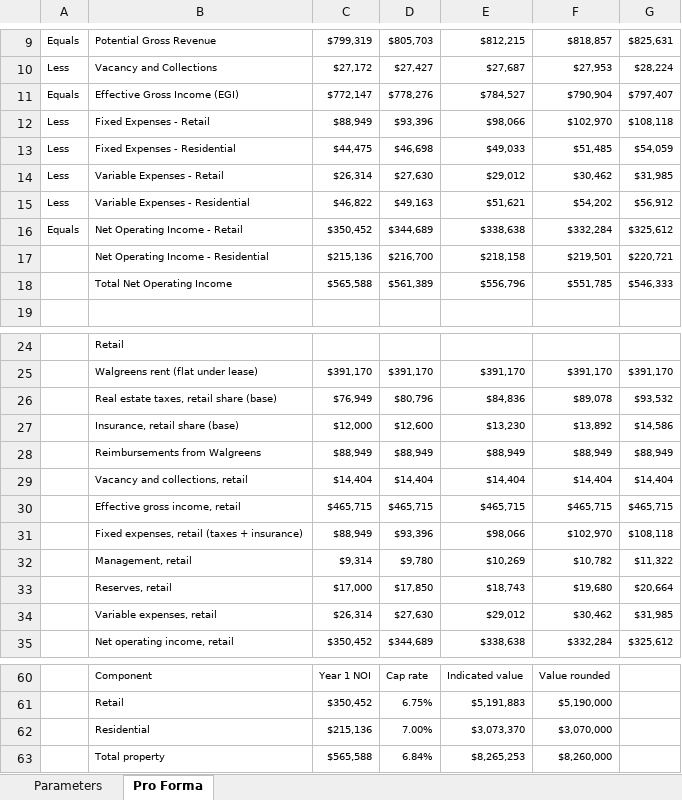
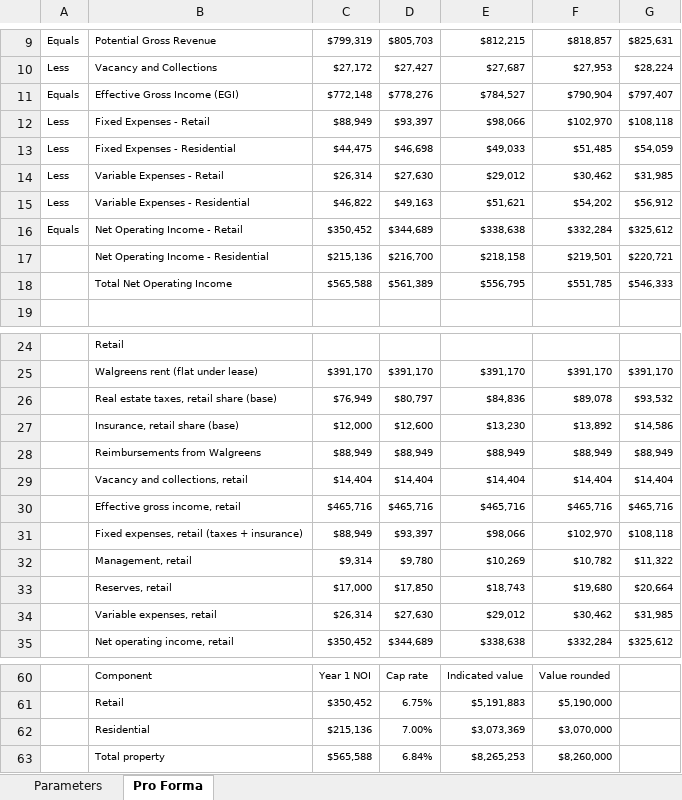
Before and after one commit to kluenq/cleanliness-gates, an Excel workbook: Otto.Riley_HW5_Walgreens_Mixed_Use_Pro_Forma.xlsx, sheet Pro Forma, drawn as a sheet; only a part is shown, gaps mark what is left out; values as stored, in another font and other column widths than the file's, no borders; the diff names each change by its address in the sheet, - before the commit and + after, or states it on an @@ line.

```diff
--- a/Otto.Riley_HW5_Walgreens_Mixed_Use_Pro_Forma.xlsx (sheet Pro Forma)
+++ b/Otto.Riley_HW5_Walgreens_Mixed_Use_Pro_Forma.xlsx (sheet Pro Forma)
-C11: $772,147
+C11: $772,148
-D12: $93,396
+D12: $93,397
-E18: $556,796
+E18: $556,795
-D26: $80,796
+D26: $80,797
-C30: $465,715
+C30: $465,716
-D30: $465,715
+D30: $465,716
-E30: $465,715
+E30: $465,716
-F30: $465,715
+F30: $465,716
-G30: $465,715
+G30: $465,716
-D31: $93,396
+D31: $93,397
-E62: $3,073,370
+E62: $3,073,369
```
Also changed, not shown: sheet Parameters, formulas that keep their value.
